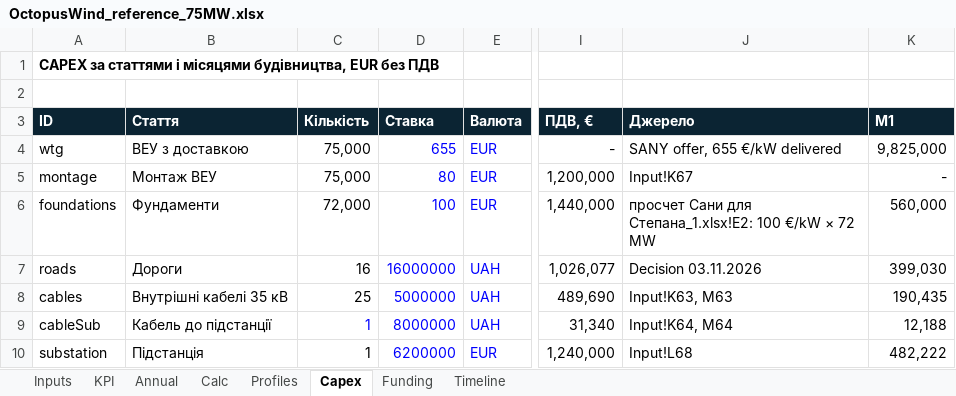
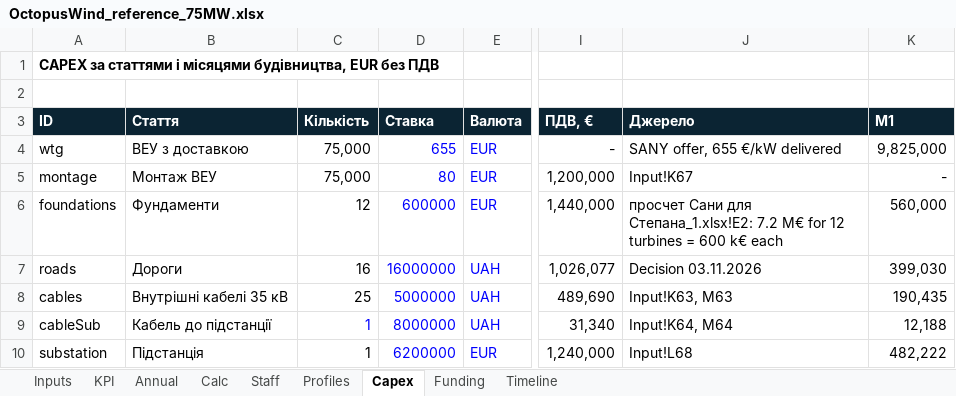
Before and after one commit to babak-oak/OctopusWindSimulation, an Excel workbook: reference/OctopusWind_reference_75MW.xlsx, sheet Capex, drawn as a sheet; only a part is shown, gaps mark what is left out; values as stored, in another font and other column widths than the file's, no borders; the diff names each change by its address in the sheet, - before the commit and + after, or states it on an @@ line.

```diff
--- a/reference/OctopusWind_reference_75MW.xlsx (sheet Capex)
+++ b/reference/OctopusWind_reference_75MW.xlsx (sheet Capex)
+sheet tab: Staff
-C6 (Кількість): 72,000
+C6 (Кількість): 12
-D6 (Ставка): 100
+D6 (Ставка): 600000
-J6 (Джерело): …для Степана_1.xlsx!E2: 100 €/kW × 72 MW
+J6 (Джерело): …для Степана_1.xlsx!E2: 7.2 M€ for 12 turbines = 600 k€ each
```
Also changed, not shown: sheet Timeline, sheet Inputs, sheet Annual, sheet KPI, formulas that keep their value, 17 other files.
